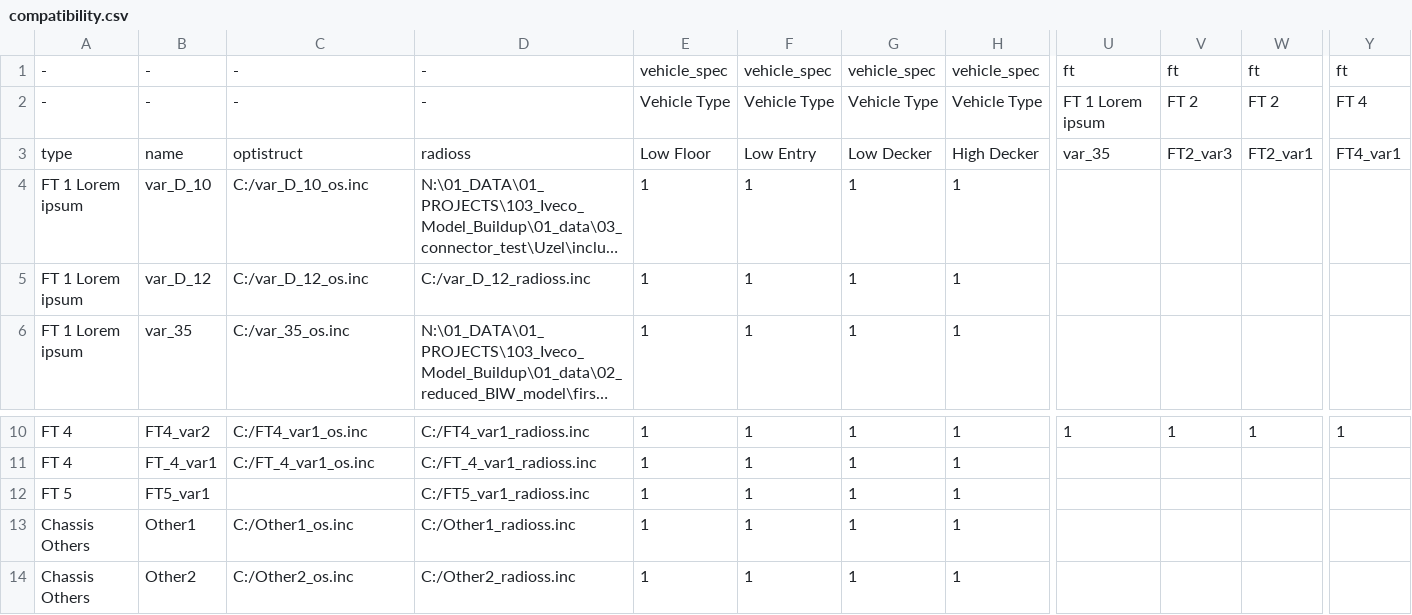
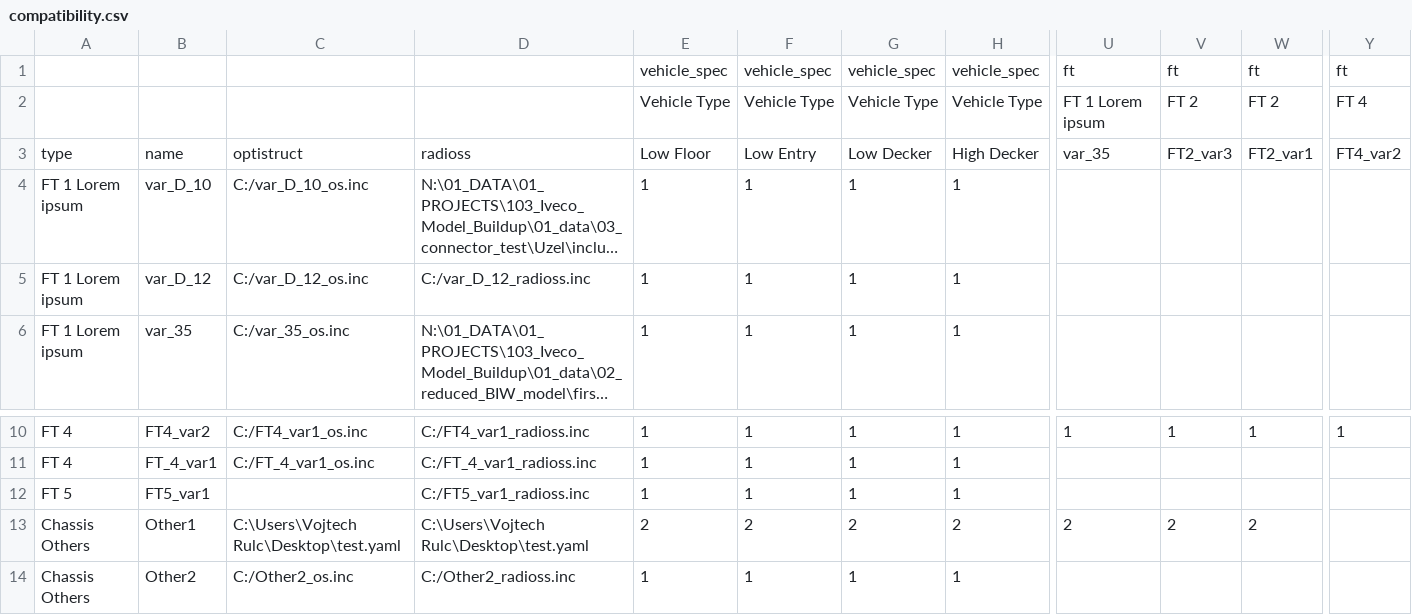
Before and after one commit to Vojtik69/Iveco_bus_buildup, a CSV file: compatibility.csv, drawn as a sheet; only a part is shown, gaps mark what is left out; long unchanged cells end in …; removed rows and columns are numbered as before the commit, all else as after; rows hold the shown columns only; the diff names each change by its address in the sheet, - before the commit and + after, or states it on an @@ line.

```diff
--- a/compatibility.csv
+++ b/compatibility.csv
-A1:A2: -
+A1:A2: (empty)
-B1:B2: -
+B1:B2: (empty)
-C1:C2: -
+C1:C2: (empty)
-D1:D2: -
+D1:D2: (empty)
-Y3: FT4_var1
+Y3: FT4_var2
-row 13: Chassis Others | Other1 | C:/Other1_os.inc | C:/Other1_radioss.inc | 1 | 1 | 1 | 1
+row 13: Chassis Others | Other1 | C:\Users\Vojtech Rulc\Desktop\test.yaml | C:\Users\Vojtech Rulc\Desktop\test.yaml | 2 | 2 | 2 | 2 | 2 | 2 | 2
```
Also changed, not shown: 4 other files.
